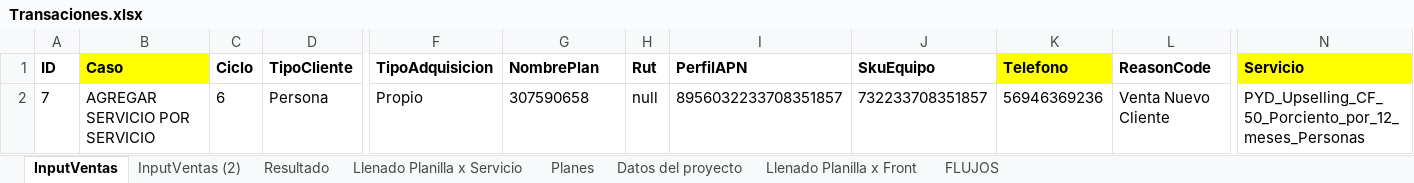
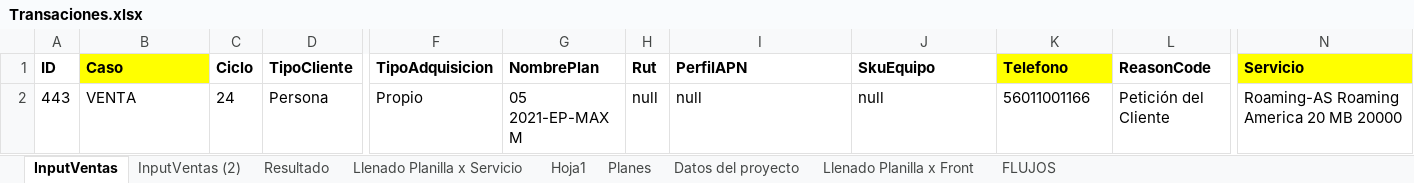
Before and after one commit to claroseiya/Amdocs, an Excel workbook: eclipse-generico/Input/Transaciones.xlsx, sheet InputVentas, drawn as a sheet; only a part is shown, gaps mark what is left out; values as stored, in another font and other column widths than the file's, no borders; the diff names each change by its address in the sheet, - before the commit and + after, or states it on an @@ line.

Commit message:
Roaming
Se agregan componentes adicionales de roaming

```diff
--- a/eclipse-generico/Input/Transaciones.xlsx (sheet InputVentas)
+++ b/eclipse-generico/Input/Transaciones.xlsx (sheet InputVentas)
+sheet tab: Hoja1
-A2 (ID): 7
+A2 (ID): 443
-B2 (Caso): AGREGAR SERVICIO POR SERVICIO
+B2 (Caso): VENTA
-C2 (Ciclo): 6
+C2 (Ciclo): 24
-G2 (NombrePlan): 307590658
+G2 (NombrePlan): 05 2021-EP-MAX M
-I2 (PerfilAPN): 8956032233708351857
+I2 (PerfilAPN): null
-J2 (SkuEquipo): 732233708351857
+J2 (SkuEquipo): null
-K2 (Telefono): 56946369236
+K2 (Telefono): 56011001166
-L2 (ReasonCode): Venta Nuevo Cliente
+L2 (ReasonCode): Petición del Cliente
-N2 (Servicio): PYD_Upselling_CF_50_Porciento_por_12_meses_Personas
+N2 (Servicio): Roaming-AS Roaming America 20 MB 20000
```
Also changed, not shown: sheet InputVentas (2), sheet FLUJOS, sheet Llenado Planilla x Servicio, sheet Datos del proyecto, 6 other files.
